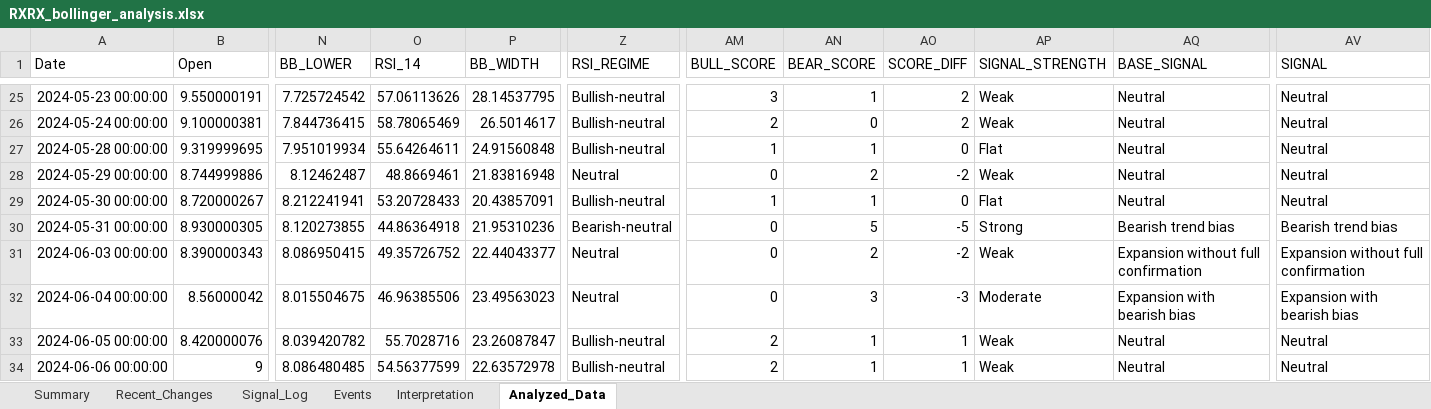
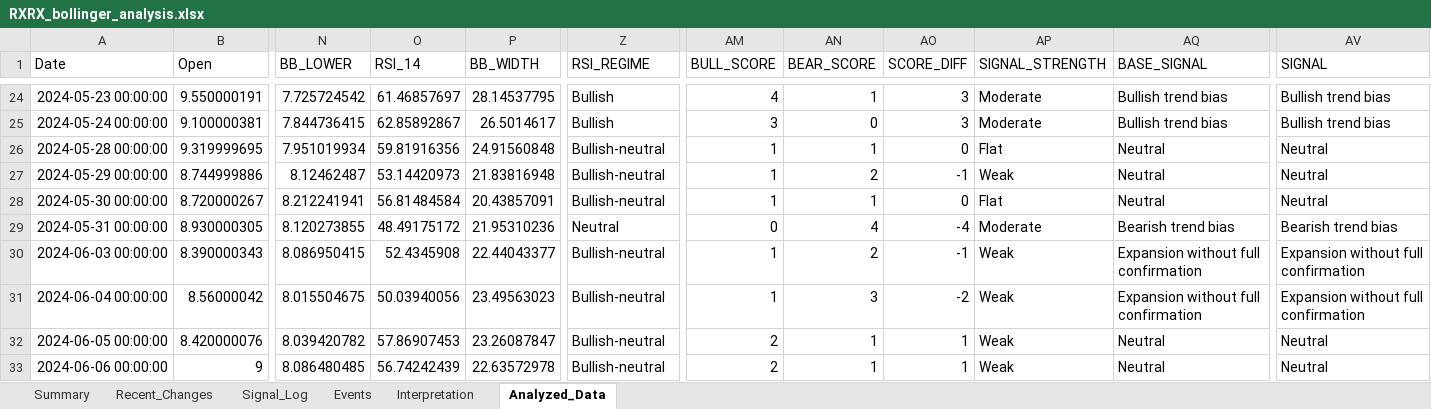
Before and after one commit to lolsaless/learning, an Excel workbook: dev_Python/3. 투자/4. 개별종목분석/1. rxrx/RXRX_bollinger_analysis.xlsx, sheet Analyzed_Data, drawn as a sheet; only a part is shown, gaps mark what is left out; values as stored, in another font and other column widths than the file's, no borders; addresses are those after the commit; the diff covers the shown part only; the diff names each change by its address in the sheet, - before the commit and + after, or states it on an @@ line.

```diff
--- a/dev_Python/3. 투자/4. 개별종목분석/1. rxrx/RXRX_bollinger_analysis.xlsx (sheet Analyzed_Data)
+++ b/dev_Python/3. 투자/4. 개별종목분석/1. rxrx/RXRX_bollinger_analysis.xlsx (sheet Analyzed_Data)
-O24 (RSI_14): 57.06113626
+O24 (RSI_14): 61.46857697
-Z24:Z25 (RSI_REGIME): Bullish-neutral
+Z24:Z25 (RSI_REGIME): Bullish
-AM24 (BULL_SCORE): 3
+AM24 (BULL_SCORE): 4
-AO24:AO25 (SCORE_DIFF): 2
+AO24:AO25 (SCORE_DIFF): 3
-AP24:AP25 (SIGNAL_STRENGTH): Weak
+AP24:AP25 (SIGNAL_STRENGTH): Moderate
-AQ24:AQ25 (BASE_SIGNAL): Neutral
+AQ24:AQ25 (BASE_SIGNAL): Bullish trend bias
-AV24:AV25 (SIGNAL): Neutral
+AV24:AV25 (SIGNAL): Bullish trend bias
-O25 (RSI_14): 58.78065469
+O25 (RSI_14): 62.85892867
-AM25 (BULL_SCORE): 2
+AM25 (BULL_SCORE): 3
-O26 (RSI_14): 55.64264611
+O26 (RSI_14): 59.81916356
-O27 (RSI_14): 48.8669461
+O27 (RSI_14): 53.14420973
-Z27 (RSI_REGIME): Neutral
+Z27 (RSI_REGIME): Bullish-neutral
-AM27 (BULL_SCORE): 0
+AM27 (BULL_SCORE): 1
-AO27 (SCORE_DIFF): -2
+AO27 (SCORE_DIFF): -1
-O28 (RSI_14): 53.20728433
+O28 (RSI_14): 56.81484584
-O29 (RSI_14): 44.86364918
+O29 (RSI_14): 48.49175172
-Z29 (RSI_REGIME): Bearish-neutral
+Z29 (RSI_REGIME): Neutral
-AN29 (BEAR_SCORE): 5
+AN29 (BEAR_SCORE): 4
-AO29 (SCORE_DIFF): -5
+AO29 (SCORE_DIFF): -4
-AP29 (SIGNAL_STRENGTH): Strong
+AP29 (SIGNAL_STRENGTH): Moderate
-O30 (RSI_14): 49.35726752
+O30 (RSI_14): 52.4345908
-Z30:Z31 (RSI_REGIME): Neutral
+Z30:Z31 (RSI_REGIME): Bullish-neutral
-AM30:AM31 (BULL_SCORE): 0
+AM30:AM31 (BULL_SCORE): 1
-AO30 (SCORE_DIFF): -2
+AO30 (SCORE_DIFF): -1
-O31 (RSI_14): 46.96385506
+O31 (RSI_14): 50.03940056
-AO31 (SCORE_DIFF): -3
+AO31 (SCORE_DIFF): -2
-AP31 (SIGNAL_STRENGTH): Moderate
+AP31 (SIGNAL_STRENGTH): Weak
-AQ31 (BASE_SIGNAL): Expansion with bearish bias
+AQ31 (BASE_SIGNAL): Expansion without full confirmation
-AV31 (SIGNAL): Expansion with bearish bias
+AV31 (SIGNAL): Expansion without full confirmation
-O32 (RSI_14): 55.7028716
+O32 (RSI_14): 57.86907453
-O33 (RSI_14): 54.56377599
+O33 (RSI_14): 56.74242439
```
Also changed, not shown: 2 added rows, 1 removed row and 343 edited cells elsewhere in this sheet, sheet Signal_Log, sheet Events, sheet Recent_Changes, sheet Summary, sheet Interpretation, dev_Python/3. 투자/2. 미분적분활용/RXRX_derivative_signal_results.xlsx, 16 other files.
